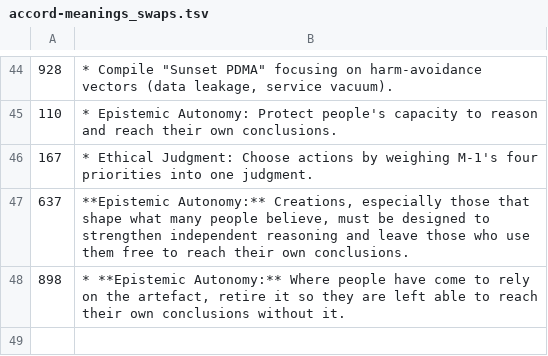
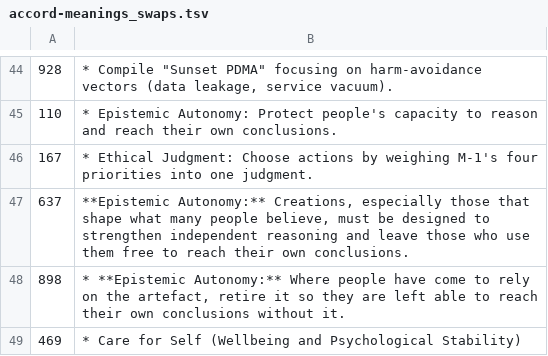
Before and after one commit to CIRISAI/RATCHET, a TSV file: experiments/torque/partition/accord-meanings_swaps.tsv, drawn as a sheet; only a part is shown, gaps mark what is left out.

Commit message:
torque: alt Accord COMPLETE — 49 of 1153 lines, verified, one adjudicated candidate
partition_digest sha256:4135ffff, 49 SWAP / 1104 HOLD.
VERIFIED: 1104 non-SWAP byte-identical + 49 SWAP replaced = 1153 of 1153.
detect_residue: 1 candidate, adjudicated HOLD with reason.

Line 469 authored from the constitution's own wellbeing/psychological-stability
section: 'Care for Self (Wellbeing and Psychological Stability)' — shape
preserved, no banned stems, sourced with line numbers rather than recalled.

The intervention is 4.2% of the document plus 33 mechanically-substituted names.

WHAT CLOSED EACH CLASS: mechanical substitution closed the four-roster problem
that three rounds of line-level adjudication could not; a frozen M-1 reference
closed the three-incompatible-statements problem; a per-slot coverage check
closed the camouflage defect that NO vocabulary search can find, because a slot
whose retired name is gone matches nothing; and enumeration replaced reaction,
which is what stopped the recurrence.

WHAT HELD THROUGHOUT: no drift, ever. Every defect was a DECLARATION defect,
reviewable in a partition — not once did an author silently alter held text. And
every refusal was correct and none was worked around: assemble refused on missing
swaps, freeze on unreviewed rows, verify on a dropped replacement, the stem check
on a bad merge.

DECLARED, NOT FIXED: line 198 stays flagged and adjudicated rather than silenced;
slots 2 and 4 are identity mappings so values_effect on them is small BY
CONSTRUCTION; monolingual only.

```diff
--- a/experiments/torque/partition/accord-meanings_swaps.tsv
+++ b/experiments/torque/partition/accord-meanings_swaps.tsv
@@ -48 +48,2 @@
 898	* **Epistemic Autonomy:** Where people have come to rely on the artefact, retire it so they are left able to reach their own conclusions without it.
+469	* Care for Self (Wellbeing and Psychological Stability)
```
Also changed, not shown: 2 other files.
